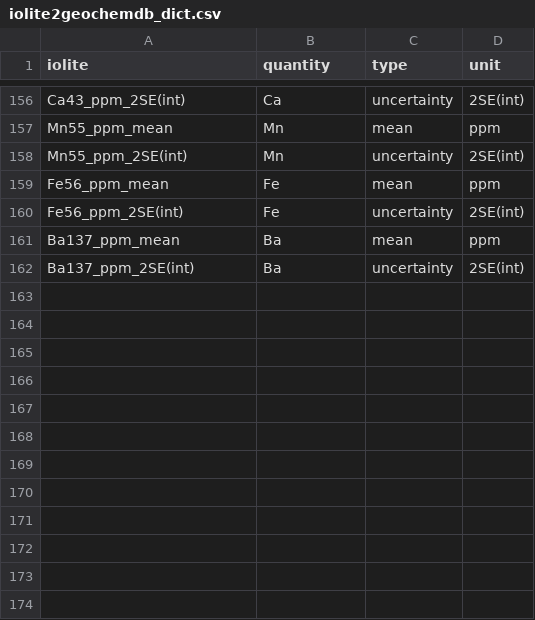
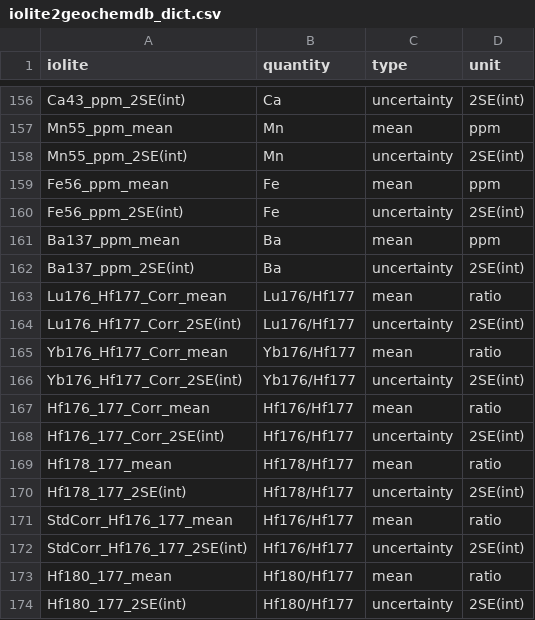
Before and after one commit to sarttiso/iolite_tools, a CSV file: src/iolite_tools/iolite2geochemdb_dict.csv, drawn as a sheet; only a part is shown, gaps mark what is left out.

Commit message:
Hf isotopes

```diff
--- a/src/iolite_tools/iolite2geochemdb_dict.csv
+++ b/src/iolite_tools/iolite2geochemdb_dict.csv
@@ -162 +162,13 @@ Ba137_ppm_mean,Ba,mean,ppm
 Ba137_ppm_2SE(int),Ba,uncertainty,2SE(int)
+Lu176_Hf177_Corr_mean,Lu176/Hf177,mean,ratio
+Lu176_Hf177_Corr_2SE(int),Lu176/Hf177,uncertainty,2SE(int)
+Yb176_Hf177_Corr_mean,Yb176/Hf177,mean,ratio
+Yb176_Hf177_Corr_2SE(int),Yb176/Hf177,uncertainty,2SE(int)
+Hf176_177_Corr_mean,Hf176/Hf177,mean,ratio
+Hf176_177_Corr_2SE(int),Hf176/Hf177,uncertainty,2SE(int)
+Hf178_177_mean,Hf178/Hf177,mean,ratio
+Hf178_177_2SE(int),Hf178/Hf177,uncertainty,2SE(int)
+StdCorr_Hf176_177_mean,Hf176/Hf177,mean,ratio
+StdCorr_Hf176_177_2SE(int),Hf176/Hf177,uncertainty,2SE(int)
+Hf180_177_mean,Hf180/Hf177,mean,ratio
+Hf180_177_2SE(int),Hf180/Hf177,uncertainty,2SE(int)
```
